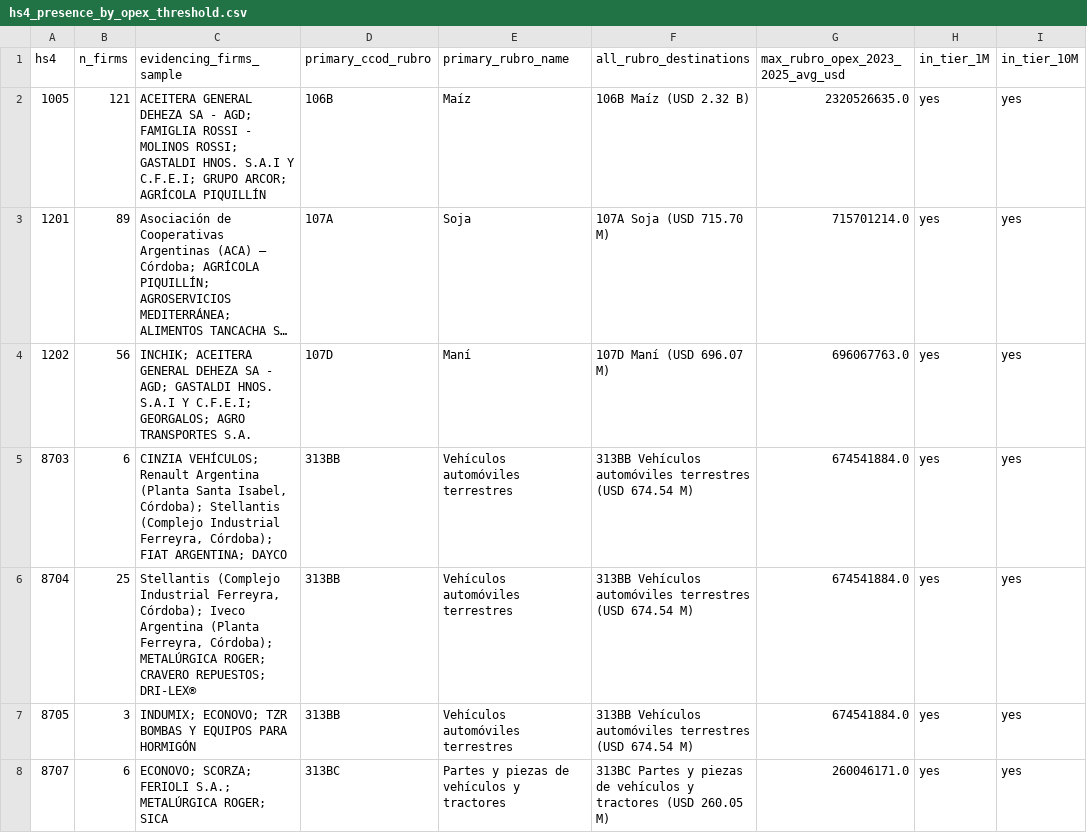
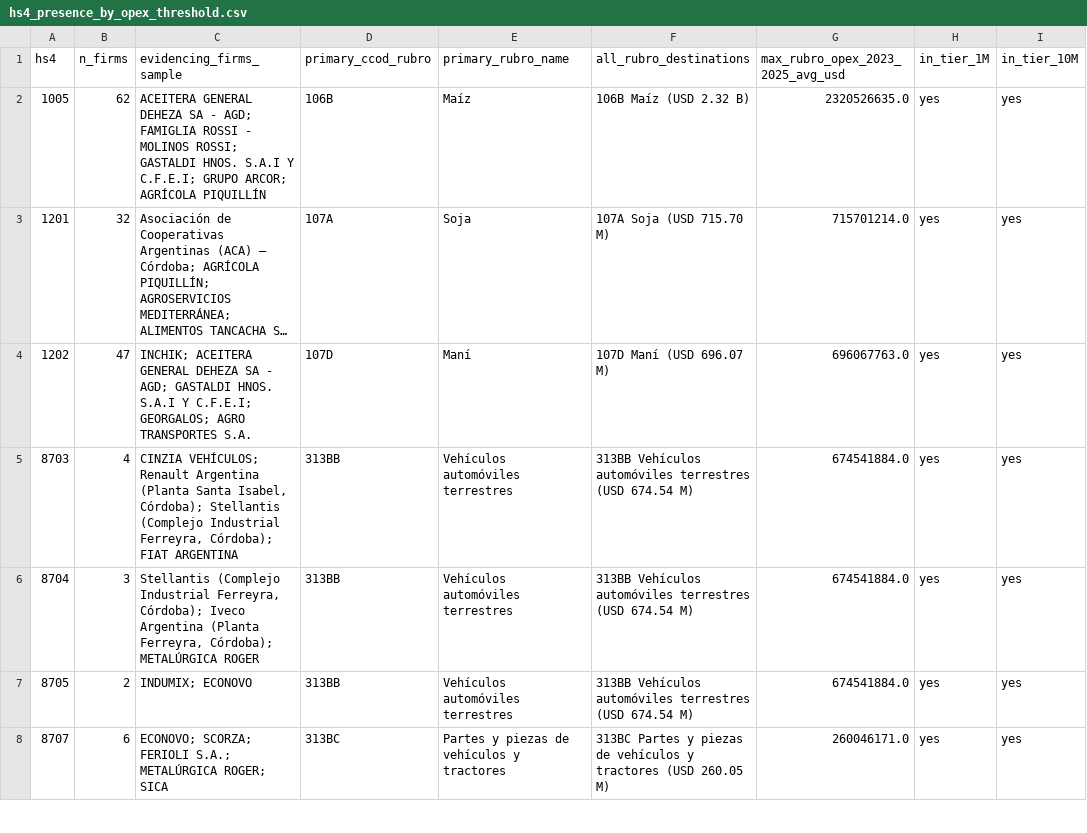
Before and after one commit to jcanas21/GL-cordoba-dashboard, a CSV file: data/hs4_presence_by_opex_threshold.csv, drawn as a sheet; only a part is shown; long unchanged cells end in …; the diff covers the shown part only; the diff names each change by its address in the sheet, - before the commit and + after, or states it on an @@ line.

```diff
--- a/data/hs4_presence_by_opex_threshold.csv
+++ b/data/hs4_presence_by_opex_threshold.csv
-B2 (n_firms): 121
+B2 (n_firms): 62
-B3 (n_firms): 89
+B3 (n_firms): 32
-B4 (n_firms): 56
+B4 (n_firms): 47
-B5 (n_firms): 6
+B5 (n_firms): 4
-C5 (evidencing_firms_sample): …Córdoba); FIAT ARGENTINA; DAYCO
+C5 (evidencing_firms_sample): …Córdoba); FIAT ARGENTINA
-B6 (n_firms): 25
+B6 (n_firms): 3
-C6 (evidencing_firms_sample): …Córdoba); METALÚRGICA ROGER; CRAVERO REPUESTOS; DRI-LEX®
+C6 (evidencing_firms_sample): …Córdoba); METALÚRGICA ROGER
-B7 (n_firms): 3
+B7 (n_firms): 2
-C7 (evidencing_firms_sample): INDUMIX; ECONOVO; TZR BOMBAS Y EQUIPOS PARA HORMIGÓN
+C7 (evidencing_firms_sample): INDUMIX; ECONOVO
```
Also changed, not shown: 7 removed rows and 119 edited cells elsewhere in this file, data/05_unified_hs4_presence.csv, 2 other files.
